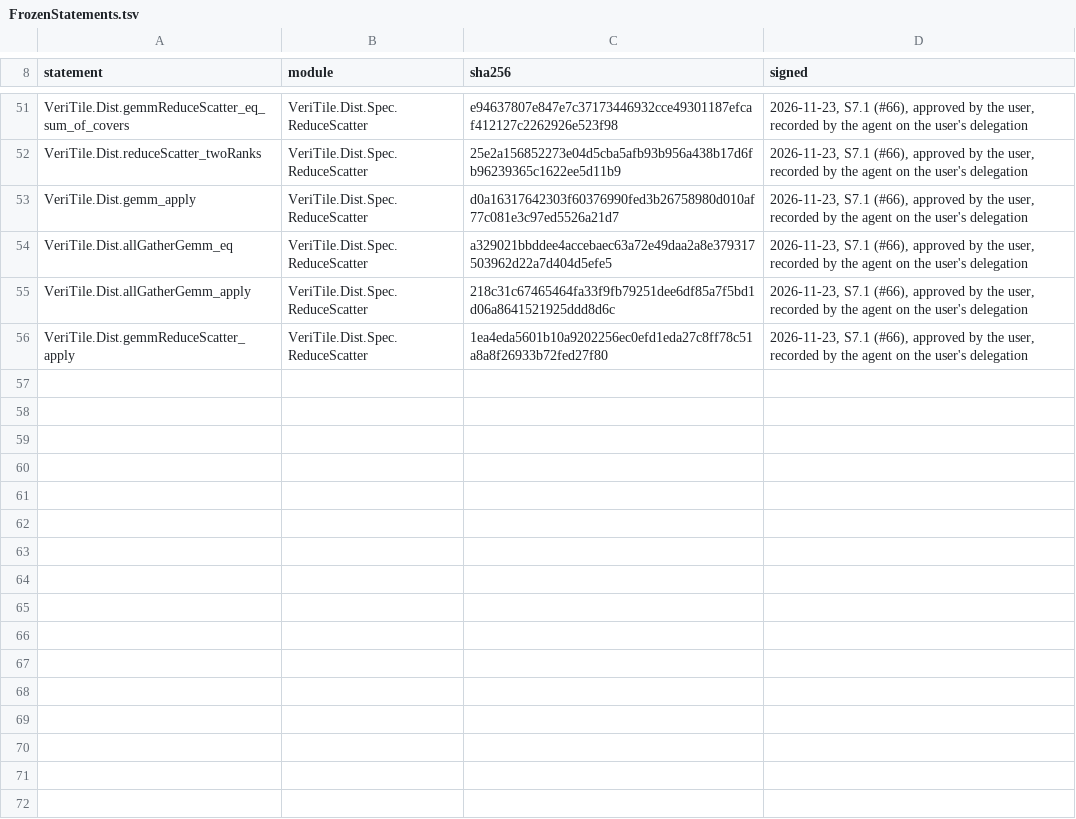
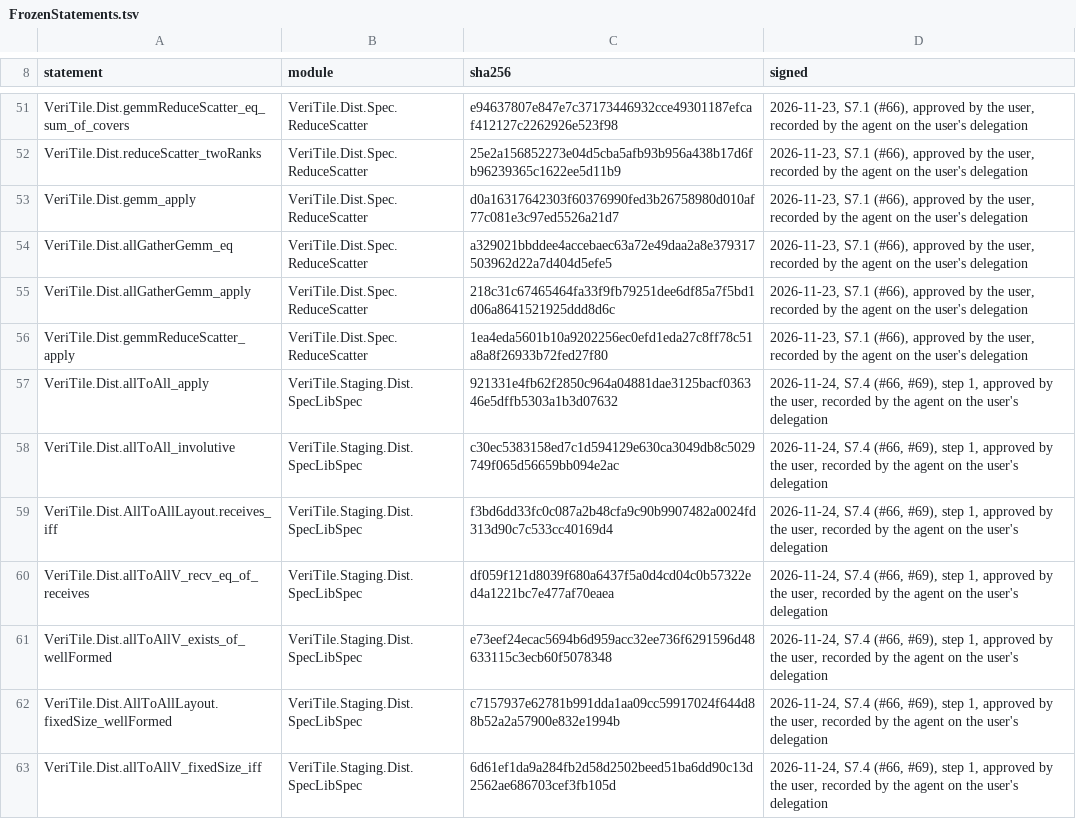
Before and after one commit to VeriInfra-Lab/VeriTile-2, a TSV file: documents/dist/FrozenStatements.tsv, drawn as a sheet; only a part is shown, gaps mark what is left out; the diff names each change by its address in the sheet, - before the commit and + after, or states it on an @@ line.

```diff
--- a/documents/dist/FrozenStatements.tsv
+++ b/documents/dist/FrozenStatements.tsv
+row 57: VeriTile.Dist.allToAll_apply | VeriTile.Staging.Dist.SpecLibSpec | 921331e4fb62f2850c964a04881dae3125bacf036346e5dffb5303a1b3d07632 | 2026-11-24, S7.4 (#66, #69), step 1, approved by the user, recorded by the agent on the user's delegation
+row 58: VeriTile.Dist.allToAll_involutive | VeriTile.Staging.Dist.SpecLibSpec | c30ec5383158ed7c1d594129e630ca3049db8c5029749f065d56659bb094e2ac | 2026-11-24, S7.4 (#66, #69), step 1, approved by the user, recorded by the agent on the user's delegation
+row 59: VeriTile.Dist.AllToAllLayout.receives_iff | VeriTile.Staging.Dist.SpecLibSpec | f3bd6dd33fc0c087a2b48cfa9c90b9907482a0024fd313d90c7c533cc40169d4 | 2026-11-24, S7.4 (#66, #69), step 1, approved by the user, recorded by the agent on the user's delegation
+row 60: VeriTile.Dist.allToAllV_recv_eq_of_receives | VeriTile.Staging.Dist.SpecLibSpec | df059f121d8039f680a6437f5a0d4cd04c0b57322ed4a1221bc7e477af70eaea | 2026-11-24, S7.4 (#66, #69), step 1, approved by the user, recorded by the agent on the user's delegation
+row 61: VeriTile.Dist.allToAllV_exists_of_wellFormed | VeriTile.Staging.Dist.SpecLibSpec | e73eef24ecac5694b6d959acc32ee736f6291596d48633115c3ecb60f5078348 | 2026-11-24, S7.4 (#66, #69), step 1, approved by the user, recorded by the agent on the user's delegation
+row 62: VeriTile.Dist.AllToAllLayout.fixedSize_wellFormed | VeriTile.Staging.Dist.SpecLibSpec | c7157937e62781b991dda1aa09cc59917024f644d88b52a2a57900e832e1994b | 2026-11-24, S7.4 (#66, #69), step 1, approved by the user, recorded by the agent on the user's delegation
+row 63: VeriTile.Dist.allToAllV_fixedSize_iff | VeriTile.Staging.Dist.SpecLibSpec | 6d61ef1da9a284fb2d58d2502beed51ba6dd90c13d2562ae686703cef3fb105d | 2026-11-24, S7.4 (#66, #69), step 1, approved by the user, recorded by the agent on the user's delegation
```
Also changed, not shown: documents/dist/FrozenDefinitions.tsv, 1 other file.
